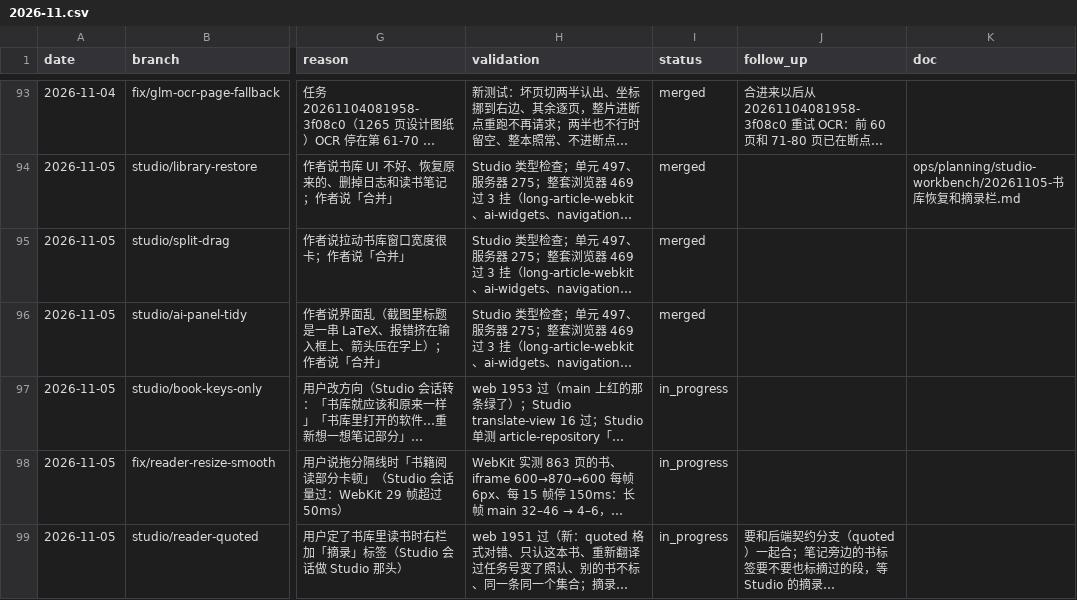
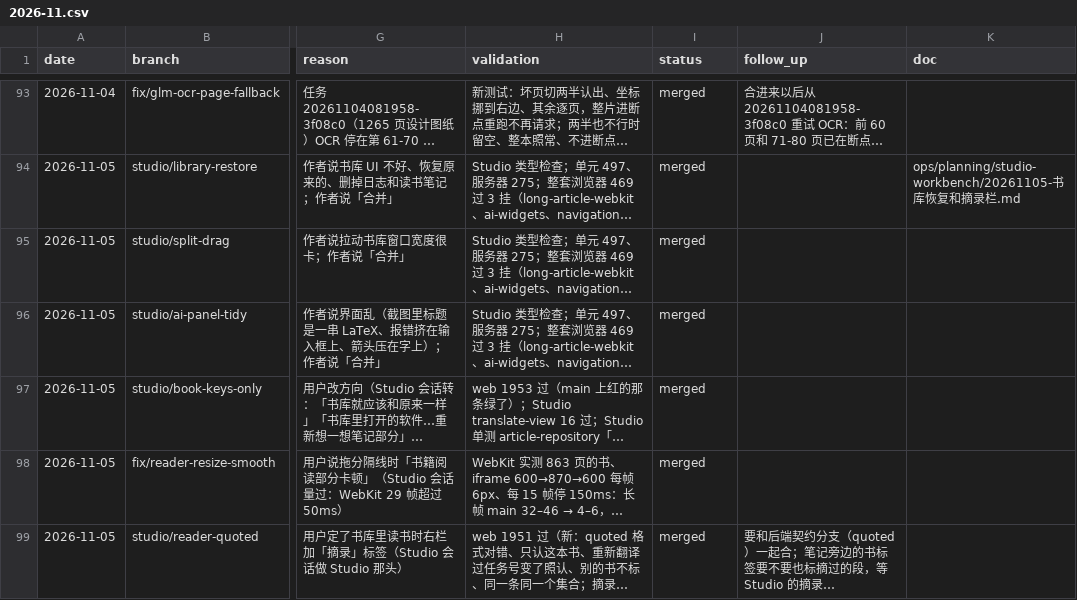
Before and after one commit to wxyhgk/retain-pdf, a CSV file: docs/ops/devlog/2026-11.csv, drawn as a sheet; only a part is shown, gaps mark what is left out; long unchanged cells end in …; the diff names each change by its address in the sheet, - before the commit and + after, or states it on an @@ line.

```diff
--- a/docs/ops/devlog/2026-11.csv
+++ b/docs/ops/devlog/2026-11.csv
-I97:I99 (status): in_progress
+I97:I99 (status): merged
```
Also changed, not shown: 31 other files.
